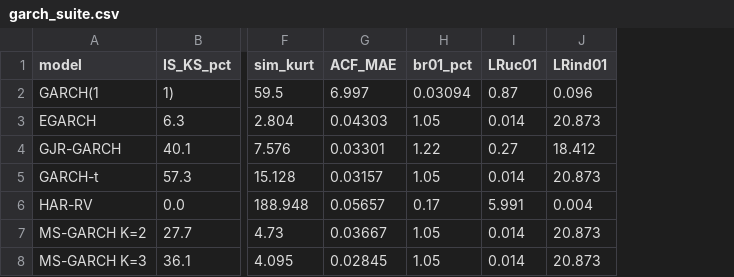
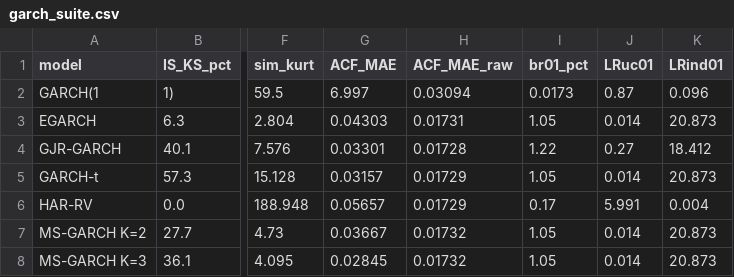
Before and after one commit to varnerlab/CHMM-Paper-Repository, a CSV file: results/robustness/garch_suite.csv, drawn as a sheet; only a part is shown, gaps mark what is left out; addresses are those after the commit; the diff names each change by its address in the sheet, - before the commit and + after, or states it on an @@ line.

```diff
--- a/results/robustness/garch_suite.csv
+++ b/results/robustness/garch_suite.csv
+column H (ACF_MAE_raw), rows 2-8: 0.03094 | 0.01731 | 0.01728 | 0.01729 | 0.01729 | 0.01732 | 0.01732
-I2 (br01_pct): 0.03094
+I2 (br01_pct): 0.0173
```
Also changed, not shown: results/robustness/multiseed_headline.csv, 54 other files.
